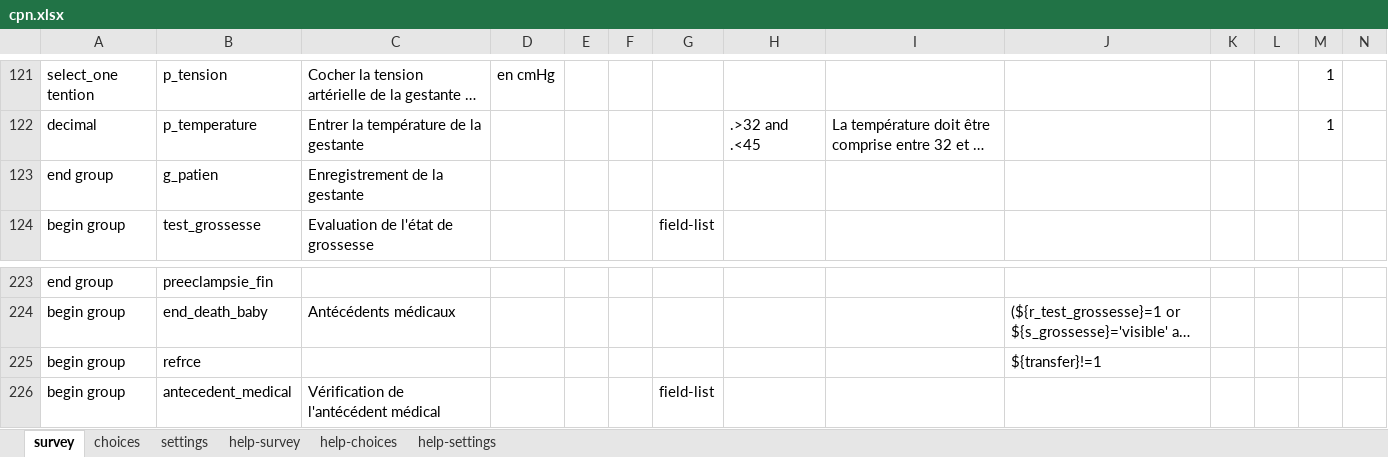
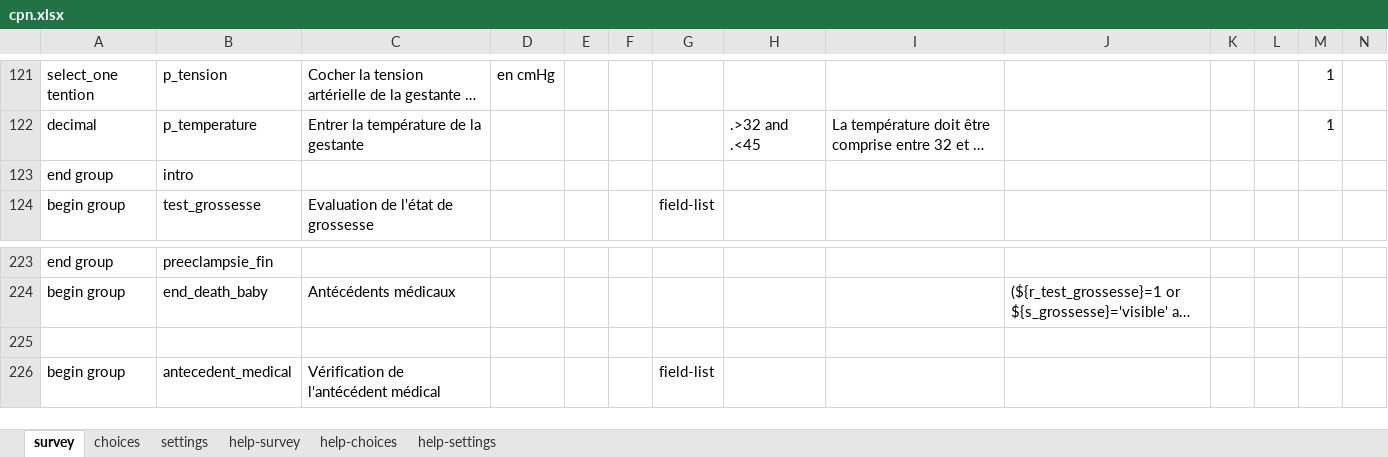
Before and after one commit to SwissTPH/cdss_tchad, an Excel workbook: forms/app/cpn.xlsx, sheet survey, drawn as a sheet; only a part is shown, gaps mark what is left out; long unchanged cells end in …; values as stored, in another font and other column widths than the file's, no cell formats; rows hold the shown columns only; the diff covers the shown part only; the diff names each change by its address in the sheet, - before the commit and + after, or states it on an @@ line.

```diff
--- a/forms/app/cpn.xlsx (sheet survey)
+++ b/forms/app/cpn.xlsx (sheet survey)
-B123: g_patien
+B123: intro
-C123: Enregistrement de la gestante
+C123: (empty)
-row 225: begin group | refrce |  |  |  |  |  |  |  | ${transfer}!=1
+row 225: (empty)
```
Also changed, not shown: 61 added rows, 6 removed rows and 55 edited cells elsewhere in this sheet, sheet choices, sheet settings, cell formats, forms/app/adult.xlsx, forms/app/pev_enfant.xlsx, 41 other files.
